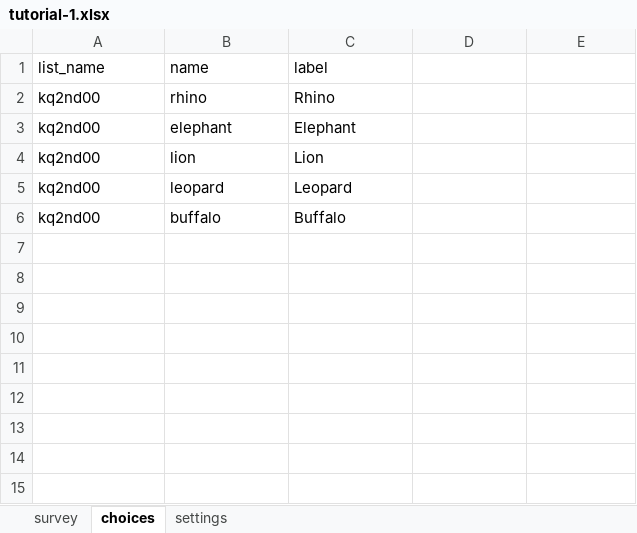
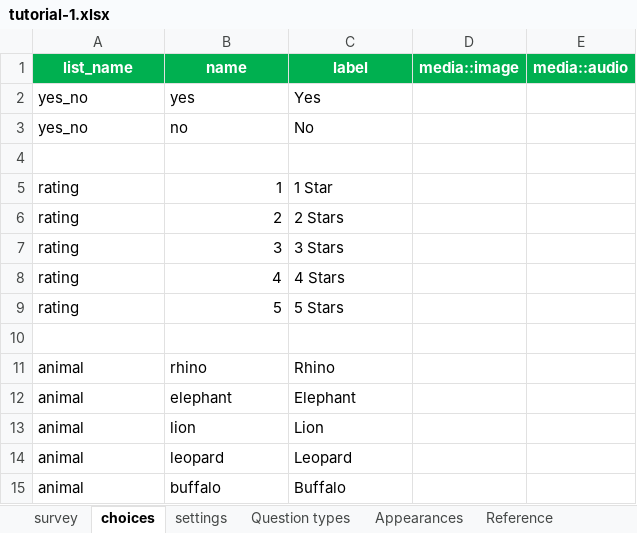
Before and after one commit to CyberTrackerConservation/ctdoc, an Excel workbook: assets/xlsform/tutorial-1.xlsx, sheet choices, drawn as a sheet; values as stored, in another font and other column widths than the file's, no borders; addresses are those after the commit; the diff names each change by its address in the sheet, - before the commit and + after, or states it on an @@ line.

```diff
--- a/assets/xlsform/tutorial-1.xlsx (sheet choices)
+++ b/assets/xlsform/tutorial-1.xlsx (sheet choices)
+sheet tab: Question types
+sheet tab: Appearances
+sheet tab: Reference
-A1:E1 fill: none
+A1:E1 fill: #00B050
@@ A1:C1 bold: off → on, text colour: black → #FFFFFF, alignment: left → center @@
-D1: (empty)
+D1: media::image
-E1: (empty)
+E1: media::audio
+row 2: yes_no | yes | Yes
+row 3: yes_no | no | No
+row 4: (empty)
+row 5: rating | 1 | 1 Star
+row 6: rating | 2 | 2 Stars
+row 7: rating | 3 | 3 Stars
+row 8: rating | 4 | 4 Stars
+row 9: rating | 5 | 5 Stars
+row 10: (empty)
-A11:A15 (list_name): kq2nd00
+A11:A15 (list_name): animal
```
Also changed, not shown: sheet survey, sheet settings, other sheet tabs, 2 other files.
